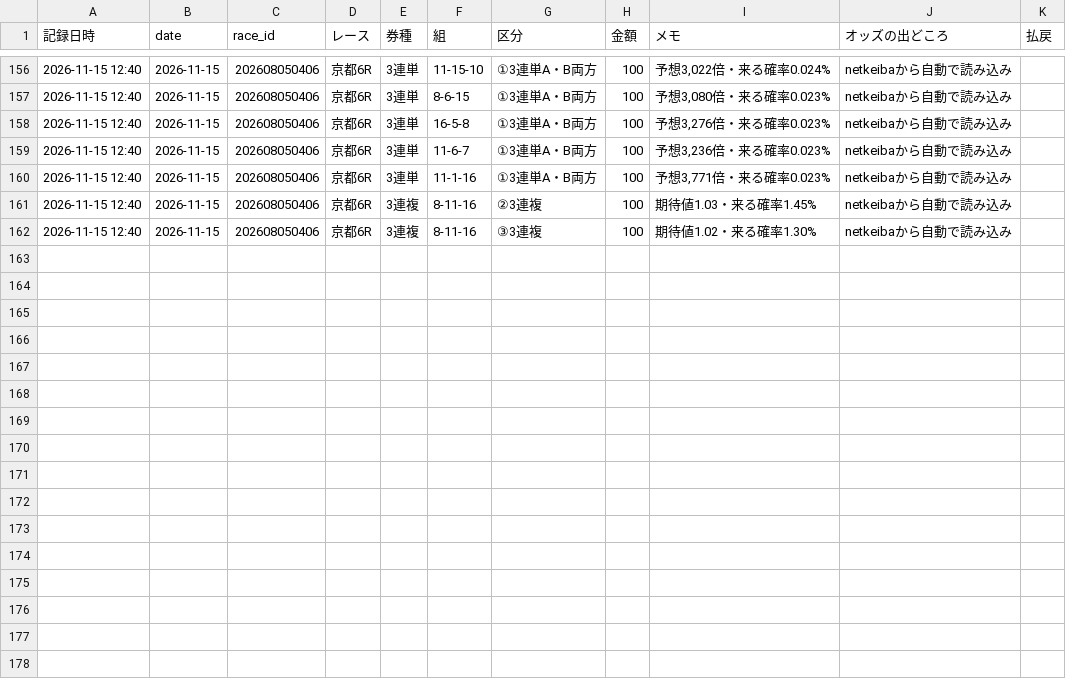
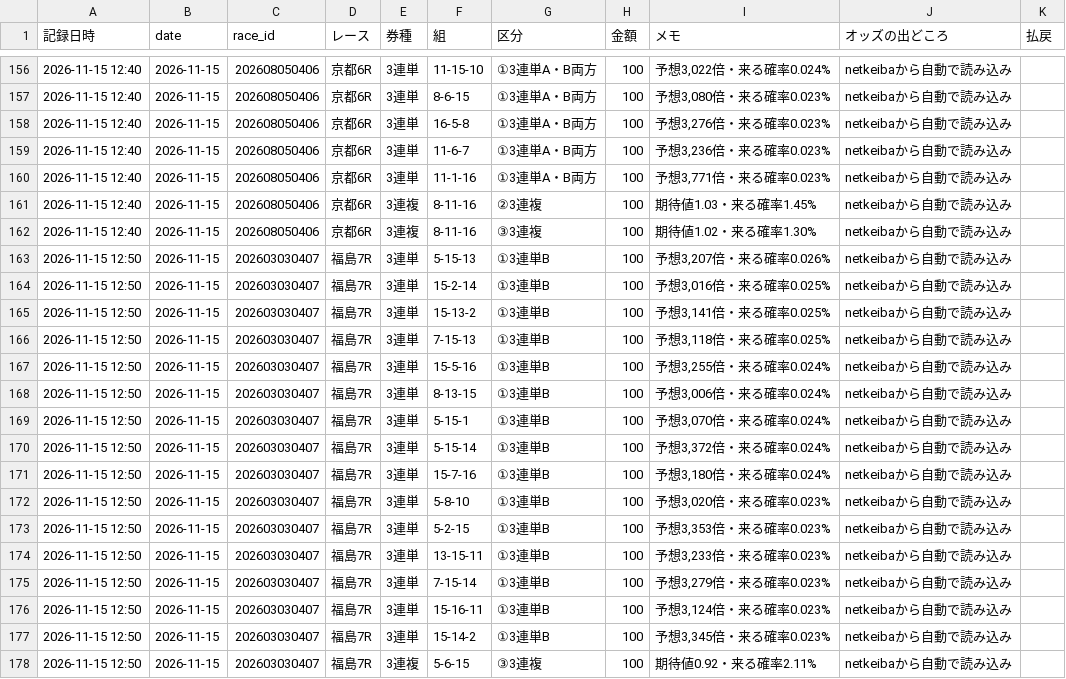
Before and after one commit to ojplmokn-rgb/keiba-auto, a CSV file: data/keiba_history/s5_tool/all_log.csv, drawn as a sheet; only a part is shown, gaps mark what is left out.

```diff
--- a/data/keiba_history/s5_tool/all_log.csv
+++ b/data/keiba_history/s5_tool/all_log.csv
@@ -162 +162,17 @@
 2026-11-15 12:40,2026-11-15,202608050406,京都6R,3連複,8-11-16,③3連複,100,期待値1.02・来る確率1.30%,netkeibaから自動で読み込み,
+2026-11-15 12:50,2026-11-15,202603030407,福島7R,3連単,5-15-13,①3連単B,100,"予想3,207倍・来る確率0.026%",netkeibaから自動で読み込み,
+2026-11-15 12:50,2026-11-15,202603030407,福島7R,3連単,15-2-14,①3連単B,100,"予想3,016倍・来る確率0.025%",netkeibaから自動で読み込み,
+2026-11-15 12:50,2026-11-15,202603030407,福島7R,3連単,15-13-2,①3連単B,100,"予想3,141倍・来る確率0.025%",netkeibaから自動で読み込み,
+2026-11-15 12:50,2026-11-15,202603030407,福島7R,3連単,7-15-13,①3連単B,100,"予想3,118倍・来る確率0.025%",netkeibaから自動で読み込み,
+2026-11-15 12:50,2026-11-15,202603030407,福島7R,3連単,15-5-16,①3連単B,100,"予想3,255倍・来る確率0.024%",netkeibaから自動で読み込み,
+2026-11-15 12:50,2026-11-15,202603030407,福島7R,3連単,8-13-15,①3連単B,100,"予想3,006倍・来る確率0.024%",netkeibaから自動で読み込み,
+2026-11-15 12:50,2026-11-15,202603030407,福島7R,3連単,5-15-1,①3連単B,100,"予想3,070倍・来る確率0.024%",netkeibaから自動で読み込み,
+2026-11-15 12:50,2026-11-15,202603030407,福島7R,3連単,5-15-14,①3連単B,100,"予想3,372倍・来る確率0.024%",netkeibaから自動で読み込み,
+2026-11-15 12:50,2026-11-15,202603030407,福島7R,3連単,15-7-16,①3連単B,100,"予想3,180倍・来る確率0.024%",netkeibaから自動で読み込み,
+2026-11-15 12:50,2026-11-15,202603030407,福島7R,3連単,5-8-10,①3連単B,100,"予想3,020倍・来る確率0.023%",netkeibaから自動で読み込み,
+2026-11-15 12:50,2026-11-15,202603030407,福島7R,3連単,5-2-15,①3連単B,100,"予想3,353倍・来る確率0.023%",netkeibaから自動で読み込み,
+2026-11-15 12:50,2026-11-15,202603030407,福島7R,3連単,13-15-11,①3連単B,100,"予想3,233倍・来る確率0.023%",netkeibaから自動で読み込み,
+2026-11-15 12:50,2026-11-15,202603030407,福島7R,3連単,7-15-14,①3連単B,100,"予想3,279倍・来る確率0.023%",netkeibaから自動で読み込み,
+2026-11-15 12:50,2026-11-15,202603030407,福島7R,3連単,15-16-11,①3連単B,100,"予想3,124倍・来る確率0.023%",netkeibaから自動で読み込み,
+2026-11-15 12:50,2026-11-15,202603030407,福島7R,3連単,15-14-2,①3連単B,100,"予想3,345倍・来る確率0.023%",netkeibaから自動で読み込み,
+2026-11-15 12:50,2026-11-15,202603030407,福島7R,3連複,5-6-15,③3連複,100,期待値0.92・来る確率2.11%,netkeibaから自動で読み込み,
```
Also changed, not shown: data/state/done_20261115.csv, 1 other file.
